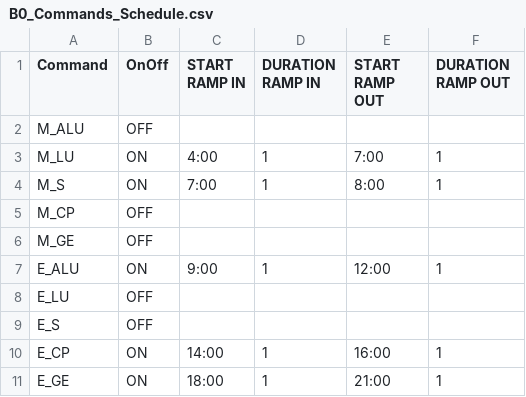
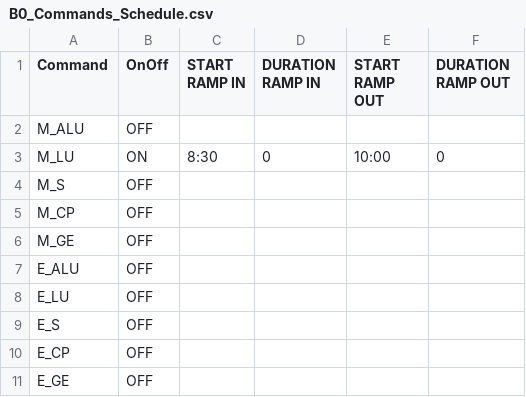
Before and after one commit to PortlandStatePowerLab/thomas_neea_flex_load_26, a CSV file: Combo/B0_Commands_Schedule.csv, drawn as a sheet.

```diff
--- a/Combo/B0_Commands_Schedule.csv
+++ b/Combo/B0_Commands_Schedule.csv
@@ -2,10 +2,10 @@
 M_ALU,OFF,,,,
-M_LU,ON,4:00,1,7:00,1
-M_S,ON,7:00,1,8:00,1
+M_LU,ON,8:30,0,10:00,0
+M_S,OFF,,,,
 M_CP,OFF,,,,
 M_GE,OFF,,,,
-E_ALU,ON,9:00,1,12:00,1
+E_ALU,OFF,,,,
 E_LU,OFF,,,,
 E_S,OFF,,,,
-E_CP,ON,14:00,1,16:00,1
-E_GE,ON,18:00,1,21:00,1
+E_CP,OFF,,,,
+E_GE,OFF,,,,
```
Also changed, not shown: 2 other files.
